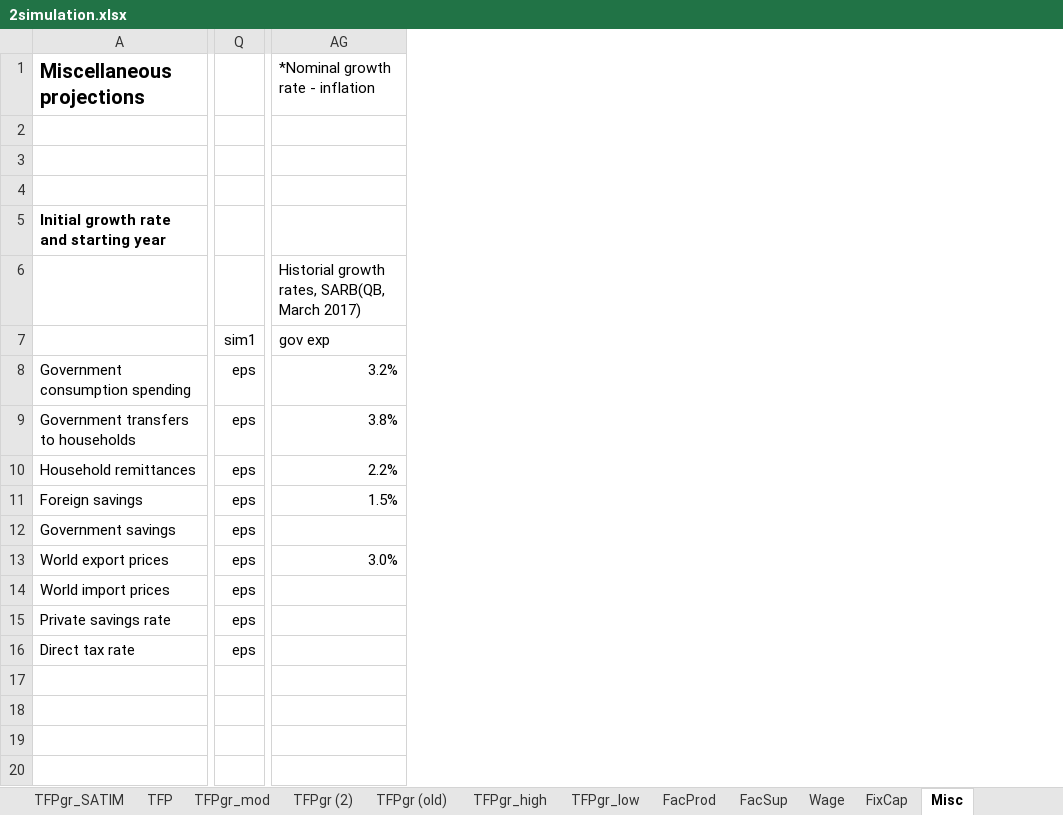
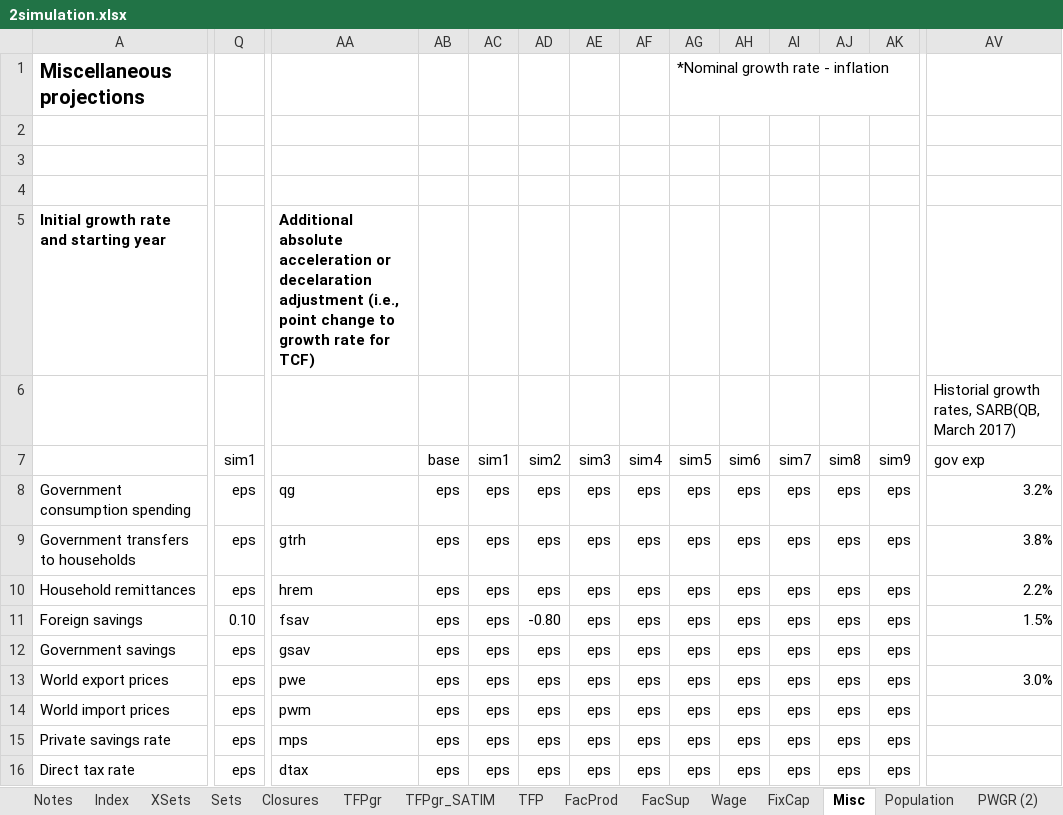
Before and after one commit to brunomerven/SATIMGE, an Excel workbook: CGE/2simulation.xlsx, sheet Misc, drawn as a sheet; only a part is shown, gaps mark what is left out; values as stored, in another font and other column widths than the file's, no borders; conditional formats not drawn; addresses are those after the commit; the diff covers the shown part only; the diff names each change by its address in the sheet, - before the commit and + after, or states it on an @@ line.

```diff
--- a/CGE/2simulation.xlsx (sheet Misc)
+++ b/CGE/2simulation.xlsx (sheet Misc)
-sheet tab: TFPgr_mod
-sheet tab: TFPgr (2)
-sheet tab: TFPgr (old)
-sheet tab: TFPgr_high
-sheet tab: TFPgr_low
+sheet tab: XSets
+column AA, rows 5-16: Additional absolute acceleration or decelaration adjustment (i.e., point change to growth rate for TCF) |  |  | qg | gtrh | hrem | fsav | gsav | pwe | pwm | mps | dtax
+column AB, rows 7-16: base | eps | eps | eps | eps | eps | eps | eps | eps | eps
+column AC, rows 7-16: sim1 | eps | eps | eps | eps | eps | eps | eps | eps | eps
+column AD, rows 7-16: sim2 | eps | eps | eps | -0.80 | eps | eps | eps | eps | eps
+column AE, rows 7-16: sim3 | eps | eps | eps | eps | eps | eps | eps | eps | eps
+column AF, rows 7-16: sim4 | eps | eps | eps | eps | eps | eps | eps | eps | eps
+column AG, rows 1-16: *Nominal growth rate - inflation |  |  |  |  |  | sim5 | eps | eps | eps | eps | eps | eps | eps | eps | eps
+column AH, rows 7-16: sim6 | eps | eps | eps | eps | eps | eps | eps | eps | eps
+column AI, rows 7-16: sim7 | eps | eps | eps | eps | eps | eps | eps | eps | eps
+column AJ, rows 7-16: sim8 | eps | eps | eps | eps | eps | eps | eps | eps | eps
+column AK, rows 7-16: sim9 | eps | eps | eps | eps | eps | eps | eps | eps | eps
-AV1: *Nominal growth rate - inflation
+AV1: (empty)
-Q11: eps
+Q11: 0.10
```
Also changed, not shown: 4 added columns and 1 edited cell elsewhere in this sheet, sheet TFPgr, sheet Index, sheet FacSup, formulas that keep their value, AFOLU/Agriculture_model_Linked.xlsx, SATIMGE.xlsm, 43 other files.
